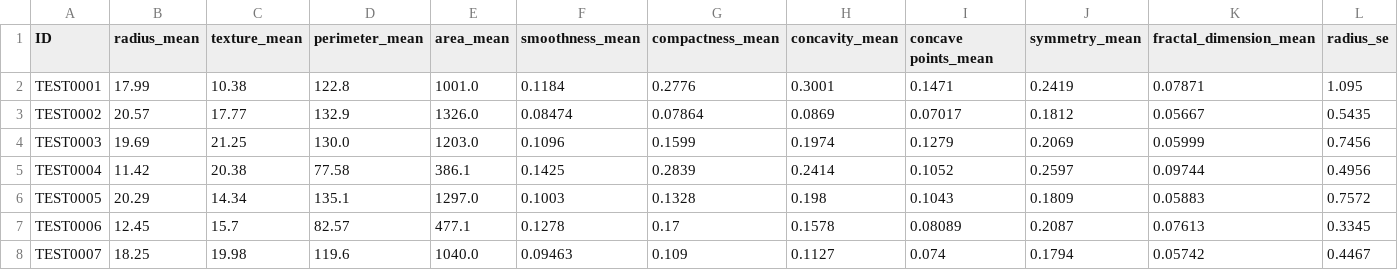
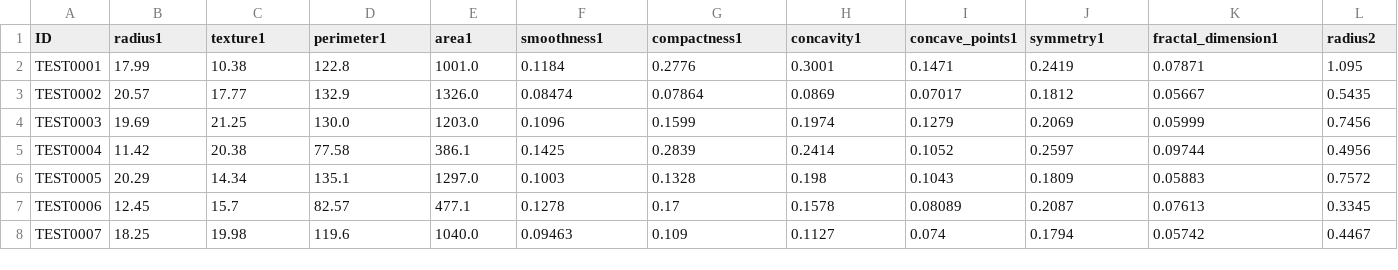
Before and after one commit to peethibarman/ML_Assignment_2_AIML_2026AJ05180, a CSV file: test_data.csv (was sample_test.csv), drawn as a sheet; only a part is shown; the diff covers the shown part only; the diff names each change by its address in the sheet, - before the commit and + after, or states it on an @@ line.

```diff
--- a/sample_test.csv
+++ b/test_data.csv
-B1: radius_mean
+B1: radius1
-C1: texture_mean
+C1: texture1
-D1: perimeter_mean
+D1: perimeter1
-E1: area_mean
+E1: area1
-F1: smoothness_mean
+F1: smoothness1
-G1: compactness_mean
+G1: compactness1
-H1: concavity_mean
+H1: concavity1
-I1: concave points_mean
+I1: concave_points1
-J1: symmetry_mean
+J1: symmetry1
-K1: fractal_dimension_mean
+K1: fractal_dimension1
-L1: radius_se
+L1: radius2
```
Also changed, not shown: 19 edited cells elsewhere in this file, 1 other file.
